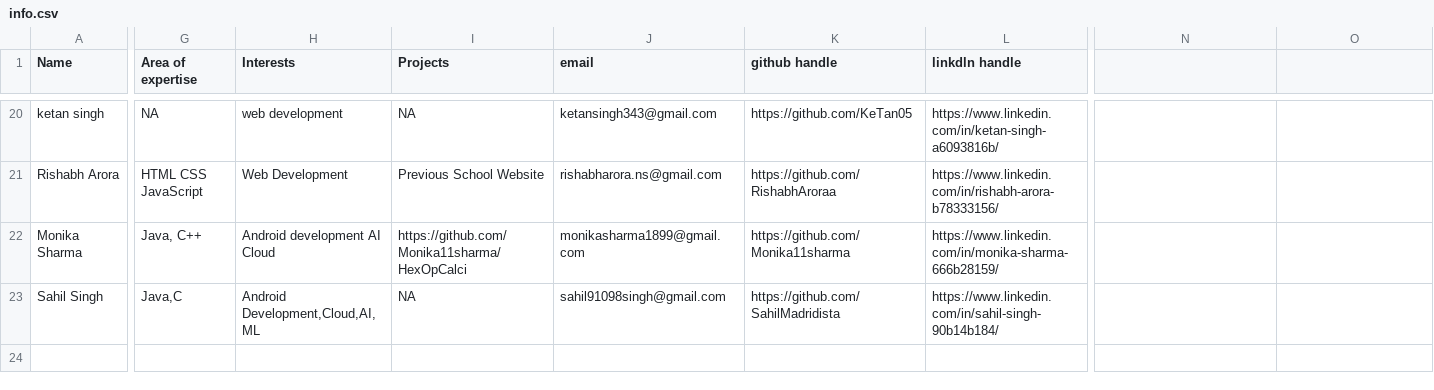
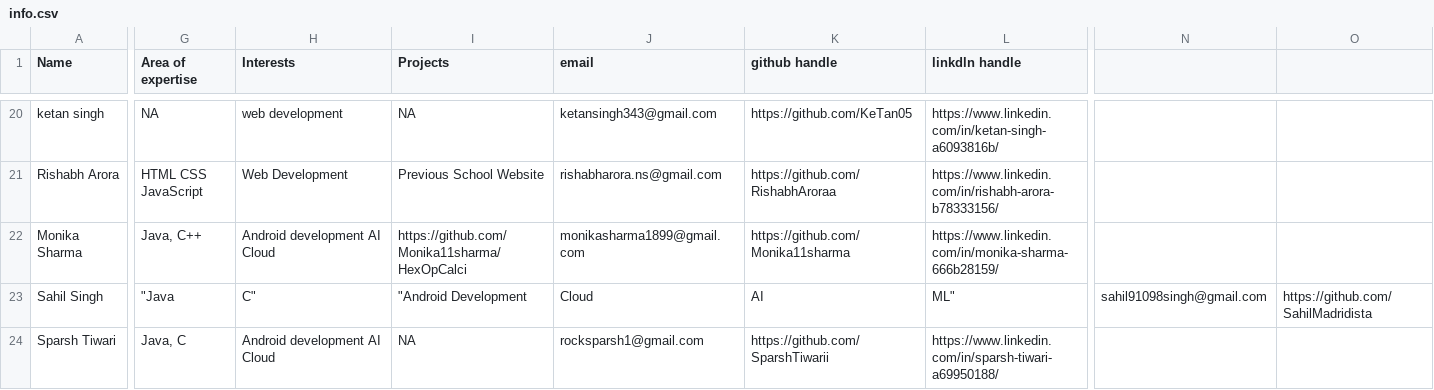
Before and after one commit to tanya3007/gitTest, a CSV file: info.csv, drawn as a sheet; only a part is shown, gaps mark what is left out; rows hold the shown columns only; the diff covers the shown part only; the diff names each change by its address in the sheet, - before the commit and + after, or states it on an @@ line.

Commit message:
modified

```diff
--- a/info.csv
+++ b/info.csv
-G23 (Area of expertise): Java,C
+G23 (Area of expertise): "Java
-H23 (Interests): Android Development,Cloud,AI,ML
+H23 (Interests): C"
-I23 (Projects): NA
+I23 (Projects): "Android Development
-J23 (email): sahil91098singh@gmail.com
+J23 (email): Cloud
-K23 (github handle): https://github.com/SahilMadridista
+K23 (github handle): AI
-L23 (linkdln handle): https://www.linkedin.com/in/sahil-singh-90b14b184/
+L23 (linkdln handle): ML"
-N23: (empty)
+N23: sahil91098singh@gmail.com
-O23: (empty)
+O23: https://github.com/SahilMadridista
+row 24: Sparsh Tiwari | Java, C | Android development AI Cloud | NA | rocksparsh1@gmail.com | https://github.com/SparshTiwarii | https://www.linkedin.com/in/sparsh-tiwari-a69950188/
```
Also changed, not shown: 2 edited cells elsewhere in this file.
